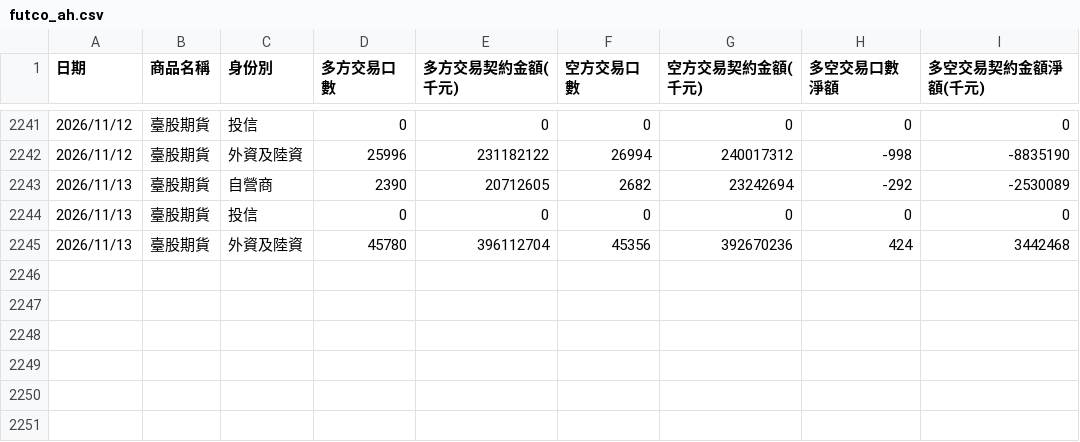
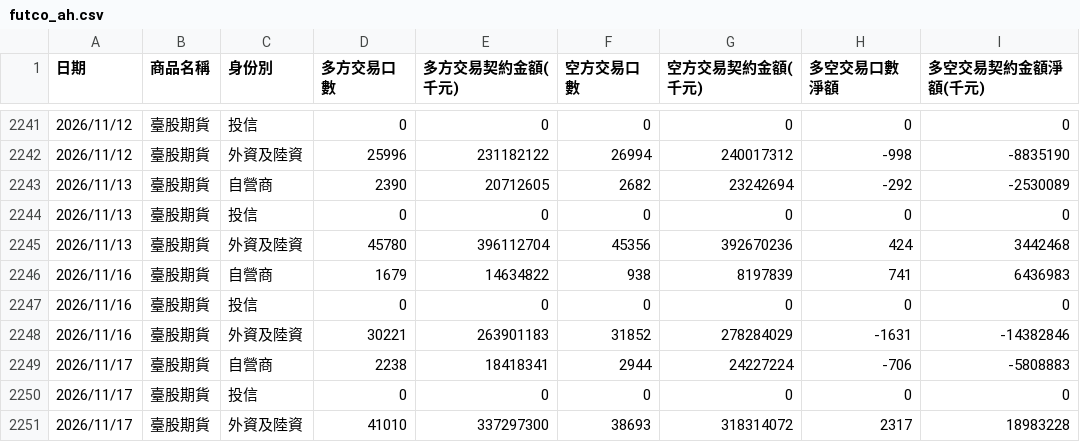
Before and after one commit to xd1104/trade-log, a CSV file: futco_ah.csv, drawn as a sheet; only a part is shown, gaps mark what is left out.

```diff
--- a/futco_ah.csv
+++ b/futco_ah.csv
@@ -2245 +2245,7 @@
 2026/11/13,臺股期貨,外資及陸資,45780,396112704,45356,392670236,424,3442468
+2026/11/16,臺股期貨,自營商,1679,14634822,938,8197839,741,6436983
+2026/11/16,臺股期貨,投信,0,0,0,0,0,0
+2026/11/16,臺股期貨,外資及陸資,30221,263901183,31852,278284029,-1631,-14382846
+2026/11/17,臺股期貨,自營商,2238,18418341,2944,24227224,-706,-5808883
+2026/11/17,臺股期貨,投信,0,0,0,0,0,0
+2026/11/17,臺股期貨,外資及陸資,41010,337297300,38693,318314072,2317,18983228
```
Also changed, not shown: futco.csv, large_trader.csv, 8 other files.
